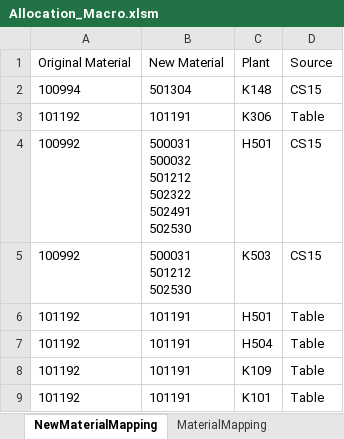
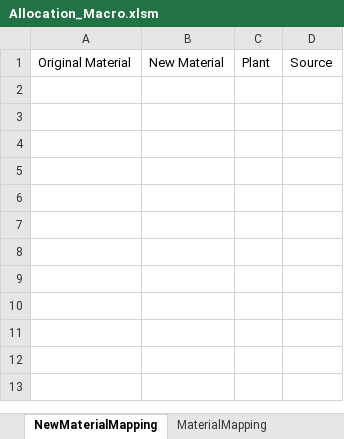
Before and after one commit to Lucyjung/Macro_VBA, an Excel workbook: MEC/Allocation_Macro.xlsm, sheet NewMaterialMapping, drawn as a sheet; values as stored, in another font and other column widths than the file's, no borders; ↵ is a line break in a cell; the diff names each change by its address in the sheet, - before the commit and + after, or states it on an @@ line.

```diff
--- a/MEC/Allocation_Macro.xlsm (sheet NewMaterialMapping)
+++ b/MEC/Allocation_Macro.xlsm (sheet NewMaterialMapping)
-row 2: 100994 | 501304 | K148 | CS15
-row 3: 101192 | 101191 | K306 | Table
-row 4: 100992 | 500031 ↵ 500032 ↵ 501212 ↵ 502322 ↵ 502491 ↵ 502530 | H501 | CS15
-row 5: 100992 | 500031 ↵ 501212 ↵ 502530 | K503 | CS15
-row 6: 101192 | 101191 | H501 | Table
-row 7: 101192 | 101191 | H504 | Table
-row 8: 101192 | 101191 | K109 | Table
-row 9: 101192 | 101191 | K101 | Table
```
Also changed, not shown: sheet MaterialMapping, MEC/Allocation_Recon.xlsm.
